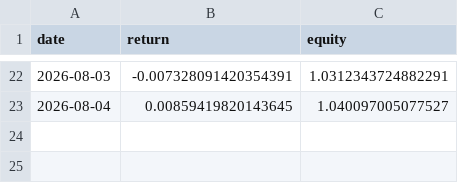
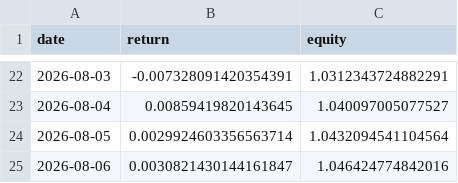
Before and after one commit to axt-22/regime-paper-trader, a CSV file: docs/data/equity_log.csv, drawn as a sheet; only a part is shown, gaps mark what is left out; the diff names each change by its address in the sheet, - before the commit and + after, or states it on an @@ line.

```diff
--- a/docs/data/equity_log.csv
+++ b/docs/data/equity_log.csv
+row 24: 2026-08-05 | 0.0029924603356563714 | 1.0432094541104564
+row 25: 2026-08-06 | 0.0030821430144161847 | 1.046424774842016
```
Also changed, not shown: docs/data/weights_log.csv, 1 other file.
